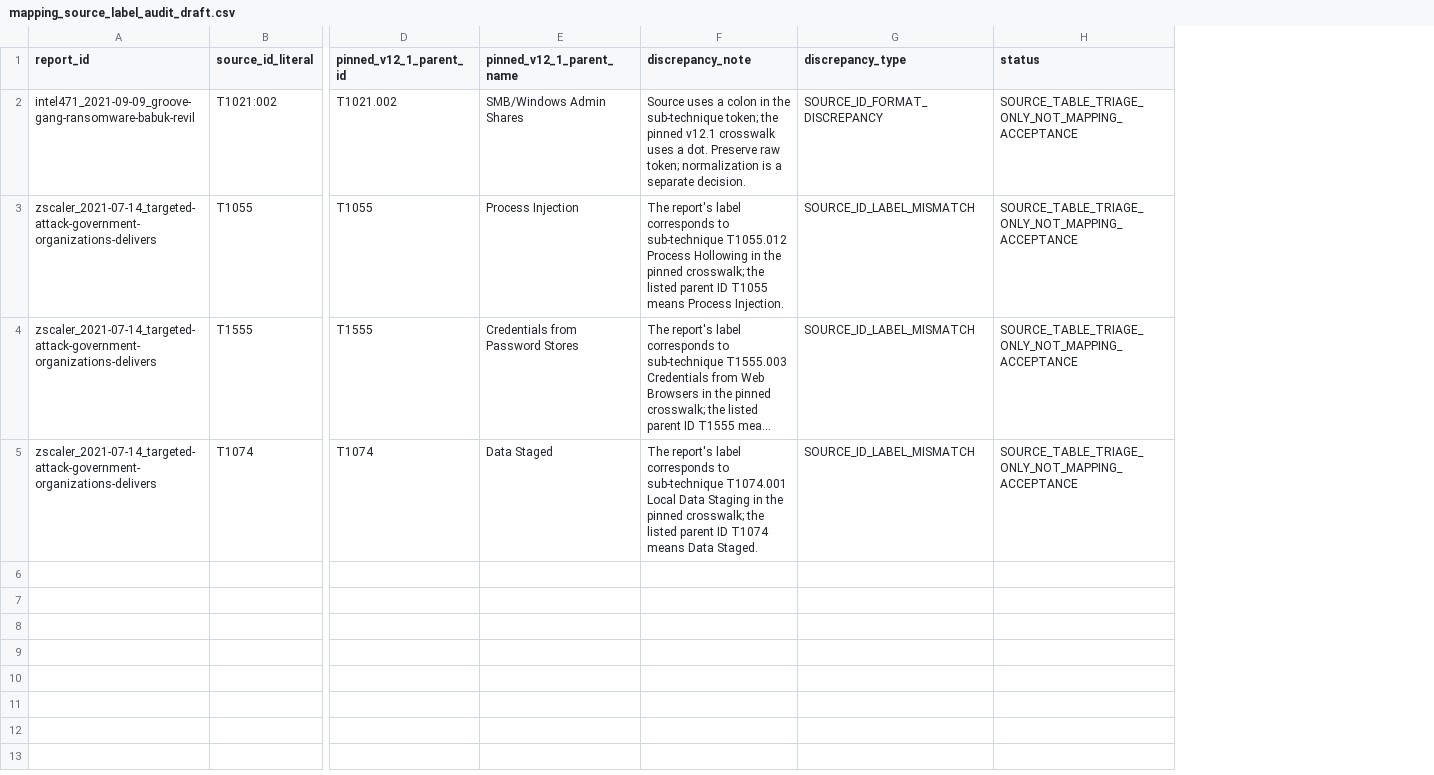
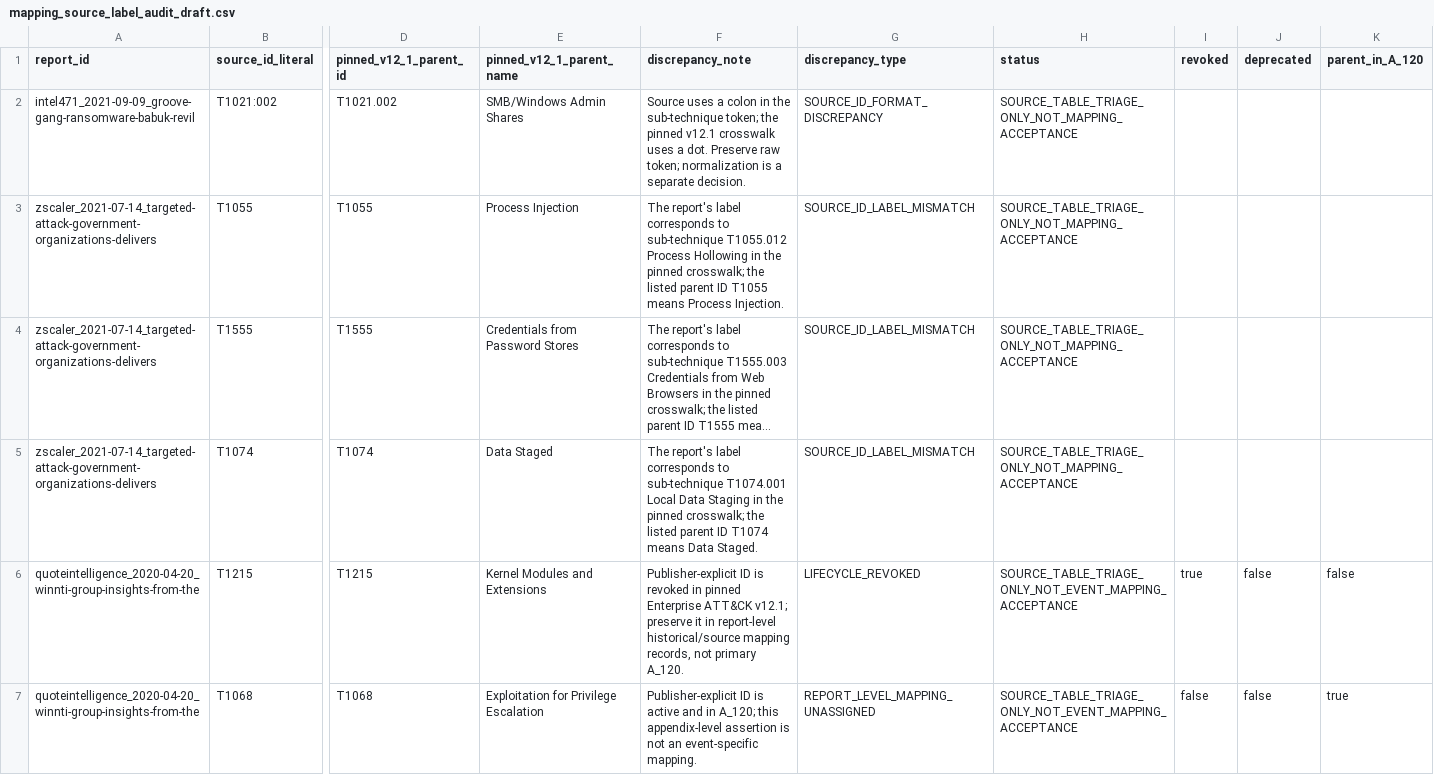
Before and after one commit to sanketnichit/cti-evidence-lab, a CSV file: research/annotation_drafts/AnnoCTR_Pilot_v0.1/mapping_source_label_audit_draft.csv, drawn as a sheet; only a part is shown, gaps mark what is left out; long unchanged cells end in …; rows hold the shown columns only; the diff covers the shown part only; the diff names each change by its address in the sheet, - before the commit and + after, or states it on an @@ line.

Commit message:
Correct five-report source review and event-universe triage

```diff
--- a/research/annotation_drafts/AnnoCTR_Pilot_v0.1/mapping_source_label_audit_draft.csv
+++ b/research/annotation_drafts/AnnoCTR_Pilot_v0.1/mapping_source_label_audit_draft.csv
+column I (revoked), empty
+column J (deprecated), empty
+column K (parent_in_A_120), empty
+row 6: quoteintelligence_2020-04-20_winnti-group-insights-from-the | T1215 | T1215 | Kernel Modules and Extensions | Publisher-explicit ID is revoked in pinned Enterprise ATT&CK v12.1; preserve it in report-level historical/source mapping records, not primary A_120. | LIFECYCLE_REVOKED | SOURCE_TABLE_TRIAGE_ONLY_NOT_EVENT_MAPPING_ACCEPTANCE | true | false | false
+row 7: quoteintelligence_2020-04-20_winnti-group-insights-from-the | T1068 | T1068 | Exploitation for Privilege Escalation | Publisher-explicit ID is active and in A_120; this appendix-level assertion is not an event-specific mapping. | REPORT_LEVEL_MAPPING_UNASSIGNED | SOURCE_TABLE_TRIAGE_ONLY_NOT_EVENT_MAPPING_ACCEPTANCE | false | false | true
```
Also changed, not shown: 5 added rows elsewhere in this file.
